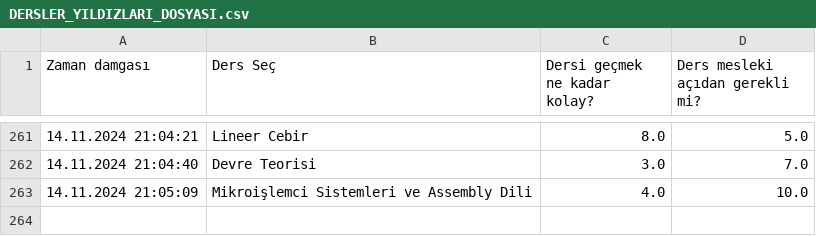
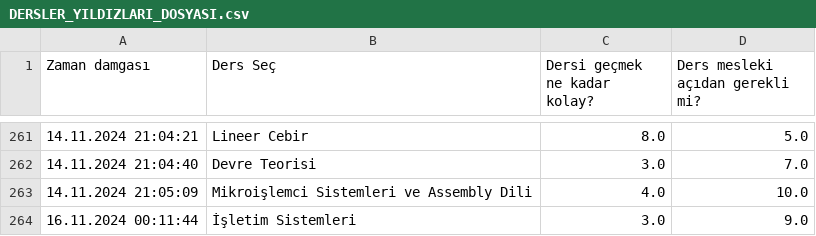
Before and after one commit to baselkelziye/YTU_Bilgisayar_Muhendisligi_Arsiv, a CSV file: readme_olustur/DERSLER_YILDIZLARI_DOSYASI.csv, drawn as a sheet; only a part is shown, gaps mark what is left out.

```diff
--- a/readme_olustur/DERSLER_YILDIZLARI_DOSYASI.csv
+++ b/readme_olustur/DERSLER_YILDIZLARI_DOSYASI.csv
@@ -263 +263,2 @@ Zaman damgası,Ders Seç,Dersi geçmek ne kadar kolay?,Ders mesleki açıdan ger
 14.11.2024 21:05:09,Mikroişlemci Sistemleri ve Assembly Dili,4.0,10.0
+16.11.2024 00:11:44,İşletim Sistemleri,3.0,9.0
```
Also changed, not shown: 7 other files.
